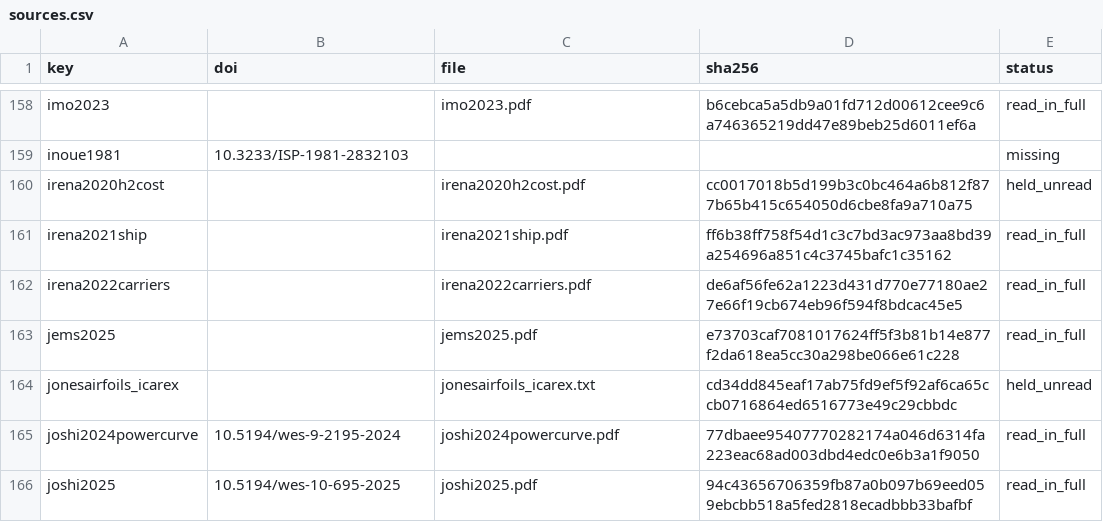
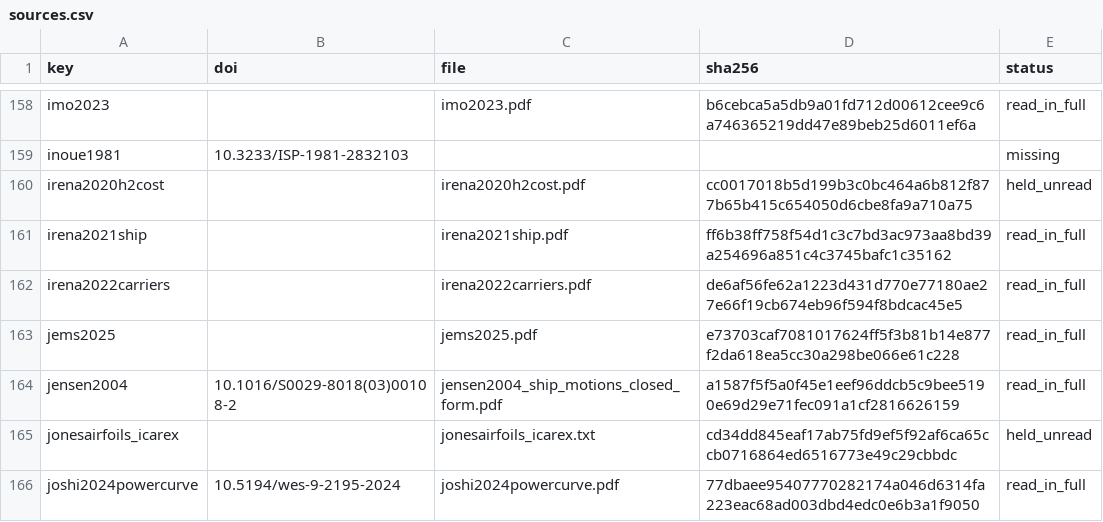
Before and after one commit to 1-Bart-1/WindShipOpt.jl, a CSV file: paper/sources.csv, drawn as a sheet; only a part is shown, gaps mark what is left out; the shorter side is filled out with more unchanged rows; the diff names each change by its address in the sheet, - before the commit and + after, or states it on an @@ line.

```diff
--- a/paper/sources.csv
+++ b/paper/sources.csv
+row 164: jensen2004 | 10.1016/S0029-8018(03)00108-2 | jensen2004_ship_motions_closed_form.pdf | a1587f5f5a0f45e1eef96ddcb5c9bee5190e69d29e71fec091a1cf2816626159 | read_in_full
```
Also changed, not shown: 3 other files.
